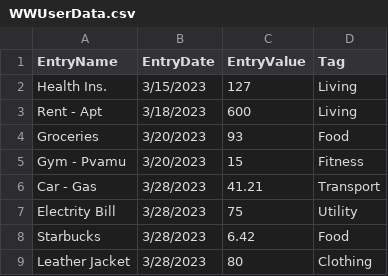
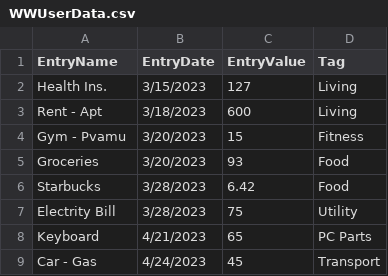
Before and after one commit to PratyushSr/Wealth-Watch, a CSV file: Wealth Watch VS/WWUserData.csv, drawn as a sheet.

```diff
--- a/Wealth Watch VS/WWUserData.csv
+++ b/Wealth Watch VS/WWUserData.csv
@@ -3,7 +3,7 @@ Health Ins.,3/15/2023,127,Living
 Rent - Apt,3/18/2023,600,Living
+Gym - Pvamu,3/20/2023,15,Fitness
 Groceries,3/20/2023,93,Food
-Gym - Pvamu,3/20/2023,15,Fitness
-Car - Gas,3/28/2023,41.21,Transport
+Starbucks,3/28/2023,6.42,Food
 Electrity Bill,3/28/2023,75,Utility
-Starbucks,3/28/2023,6.42,Food
-Leather Jacket,3/28/2023,80,Clothing
+Keyboard,4/21/2023,65,PC Parts
+Car - Gas,4/24/2023,45,Transport
```
Also changed, not shown: 8 other files.
